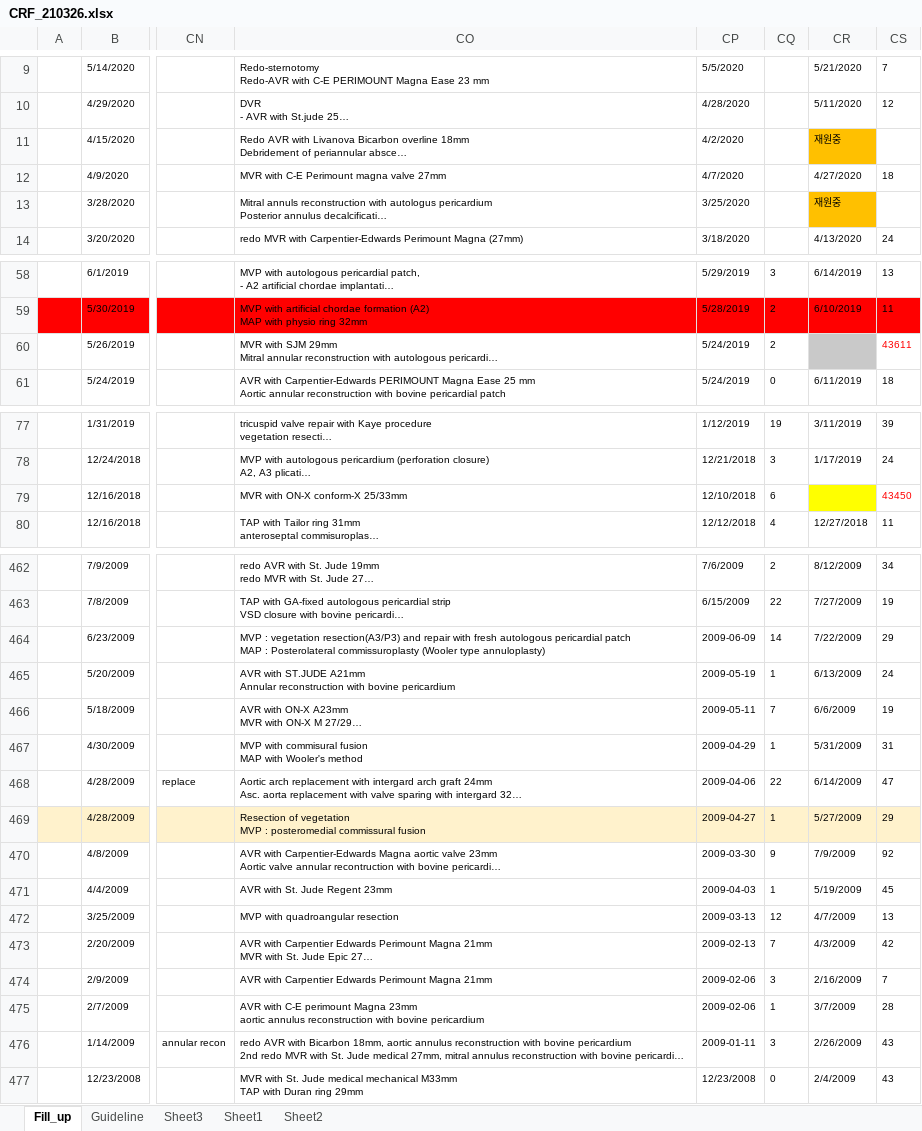
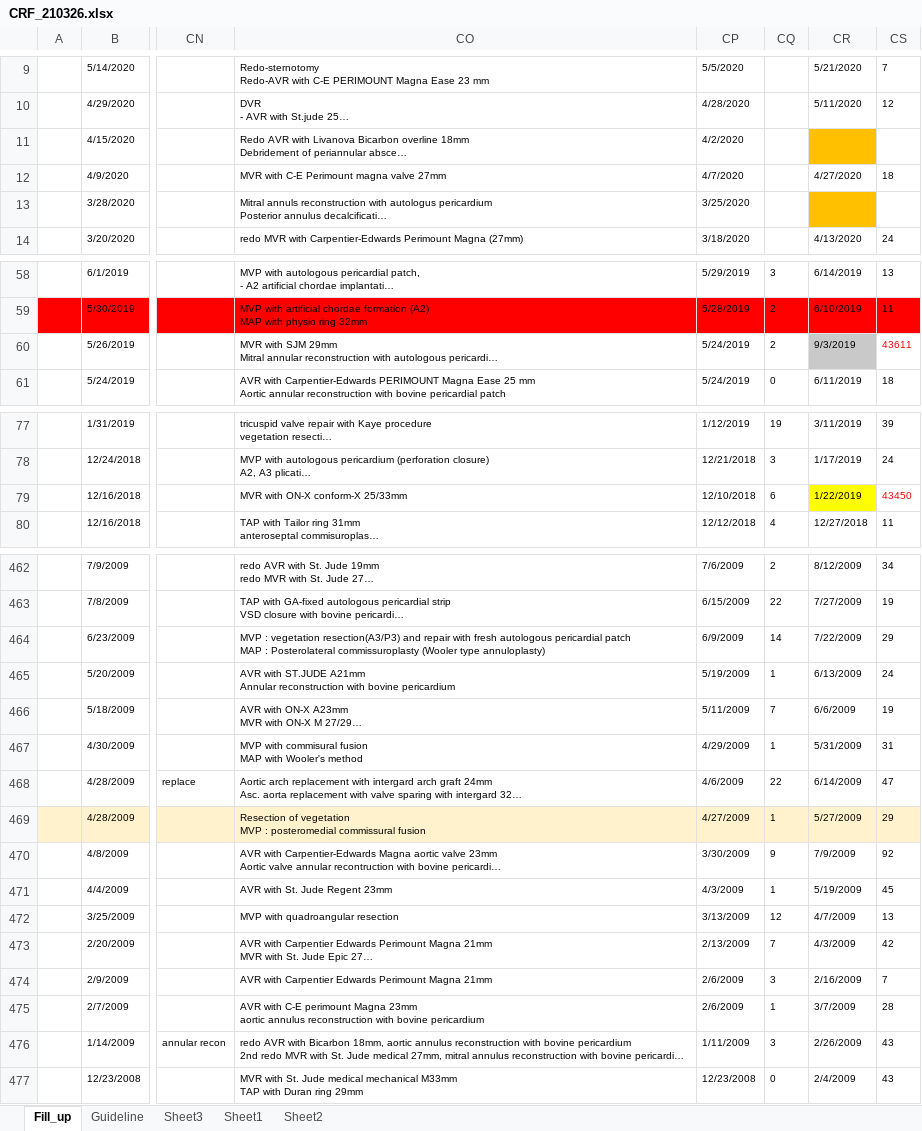
Before and after one commit to khsunny87/Proj_IE_KIS, an Excel workbook: Input/CRF/CRF_210326.xlsx, sheet Fill_up, drawn as a sheet; only a part is shown, gaps mark what is left out; long unchanged cells end in …; values as stored, in another font and other column widths than the file's, no borders; the diff covers the shown part only; the diff names each change by its address in the sheet, - before the commit and + after, or states it on an @@ line.

```diff
--- a/Input/CRF/CRF_210326.xlsx (sheet Fill_up)
+++ b/Input/CRF/CRF_210326.xlsx (sheet Fill_up)
-CR11: 재원중
+CR11: (empty)
-CR13: 재원중
+CR13: (empty)
-CR60: (empty)
+CR60: 9/3/2019
-CR79: (empty)
+CR79: 1/22/2019
-CP464: 2009-06-09
+CP464: 6/9/2009
-CP465: 2009-05-19
+CP465: 5/19/2009
-CP466: 2009-05-11
+CP466: 5/11/2009
-CP467: 2009-04-29
+CP467: 4/29/2009
-CP468: 2009-04-06
+CP468: 4/6/2009
-CP469: 2009-04-27
+CP469: 4/27/2009
-CP470: 2009-03-30
+CP470: 3/30/2009
-CP471: 2009-04-03
+CP471: 4/3/2009
-CP472: 2009-03-13
+CP472: 3/13/2009
-CP473: 2009-02-13
+CP473: 2/13/2009
-CP474:CP475: 2009-02-06
+CP474:CP475: 2/6/2009
-CP476: 2009-01-11
+CP476: 1/11/2009
```
Also changed, not shown: 31 edited cells elsewhere in this sheet, 2 other files.
